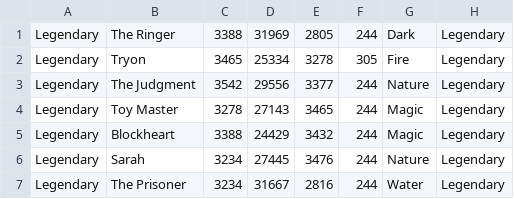
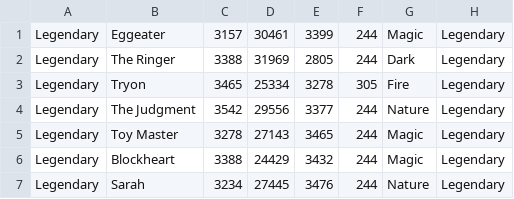
Before and after one commit to peterpaulrubens/monsterlegends, a CSV file: data/legendary.csv, drawn as a sheet; only a part is shown; the shorter side is filled out with more unchanged rows.

```diff
--- a/data/legendary.csv
+++ b/data/legendary.csv
@@ -1 +1,2 @@
+Legendary,Eggeater,3157,30461,3399,244,Magic,Legendary
 Legendary,The Ringer,3388,31969,2805,244,Dark,Legendary
```
Also changed, not shown: data/all_monsters.csv, 2 other files.
